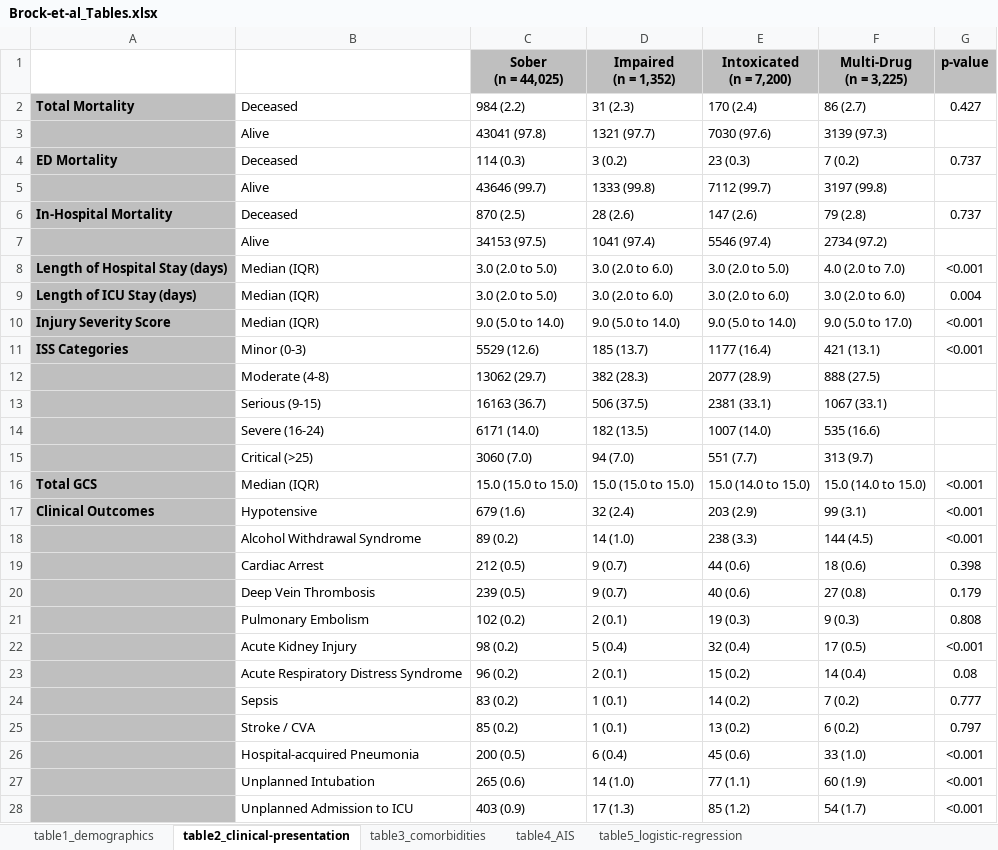
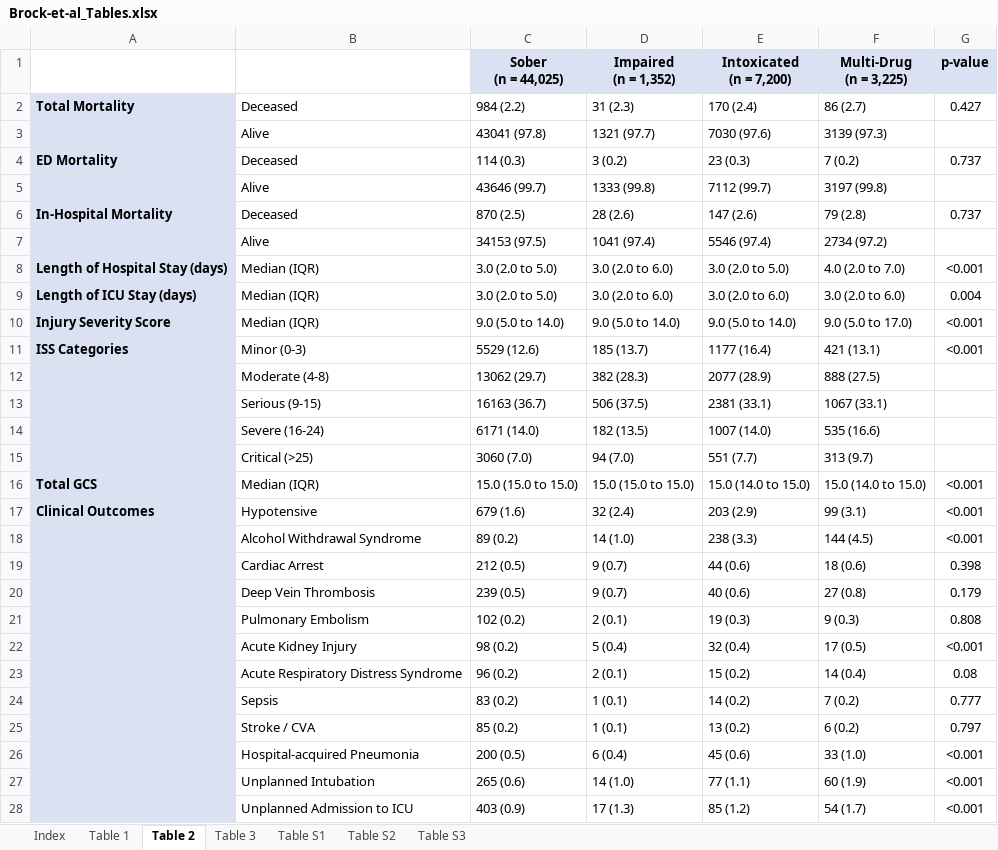
Before and after one commit to toofastdan117/TQP_bike_alcohol_helmets, an Excel workbook: Brock-et-al_Tables.xlsx, sheet Table 2, drawn as a sheet; only a part is shown; values as stored, in another font and other column widths than the file's, no borders; the diff covers the shown part only; the diff names each change by its address in the sheet, - before the commit and + after, or states it on an @@ line.

```diff
--- a/Brock-et-al_Tables.xlsx (sheet Table 2)
+++ b/Brock-et-al_Tables.xlsx (sheet Table 2)
-sheet tab: table1_demographics
+sheet tab: Table 1
-sheet tab: table2_clinical-presentation
+sheet tab: Table 2
-sheet tab: table3_comorbidities
+sheet tab: Table 3
-sheet tab: table4_AIS
+sheet tab: Table S1
-sheet tab: table5_logistic-regression
+sheet tab: Table S3
+sheet tab: Index
+sheet tab: Table S2
-C1:G1 fill: #BFBFBF
+C1:G1 fill: #D9E1F2
-A2:A28 fill: #BFBFBF
+A2:A28 fill: #D9E1F2
```
Also changed, not shown: cell formats elsewhere in this sheet, sheet Table 3, sheet Table 1, sheet Table S1, 6 other files.
